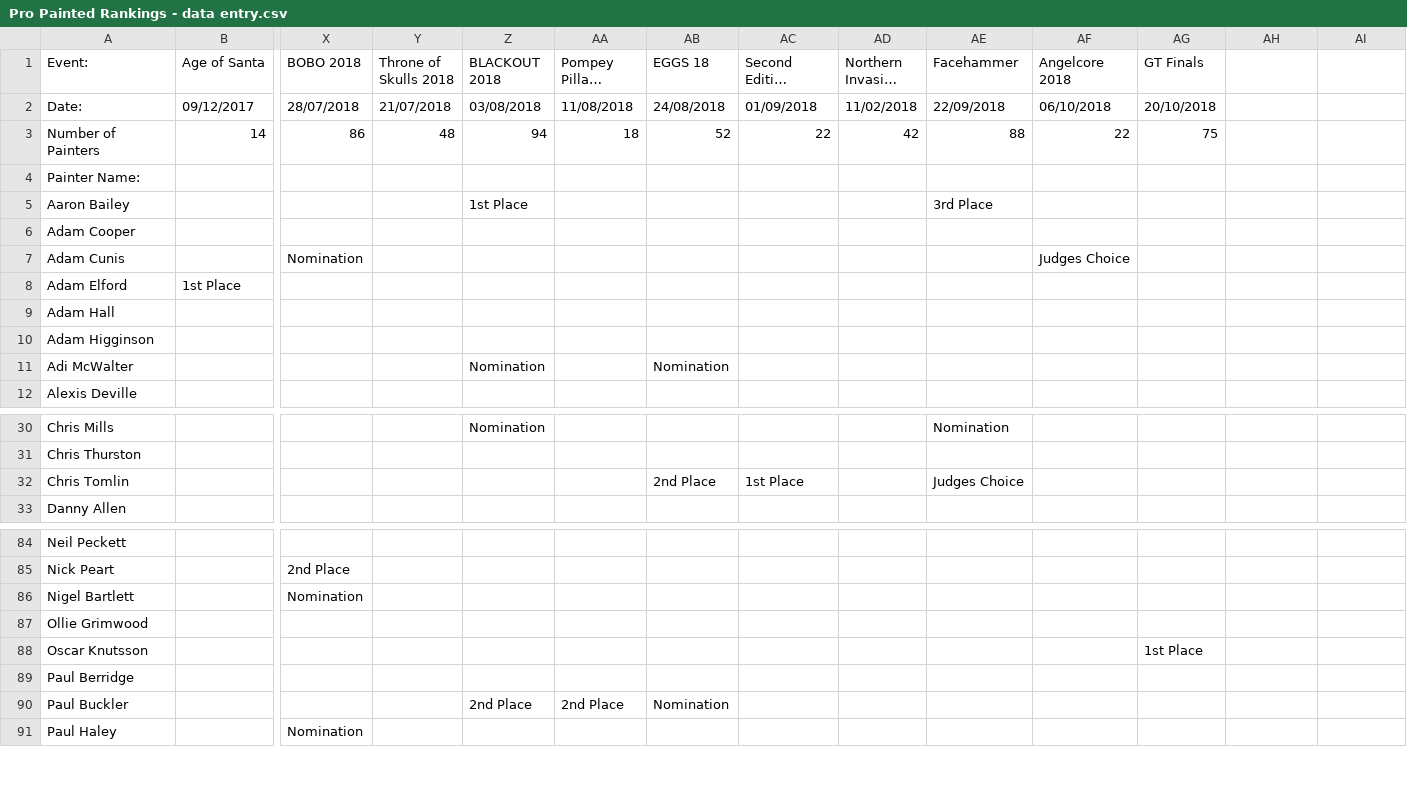
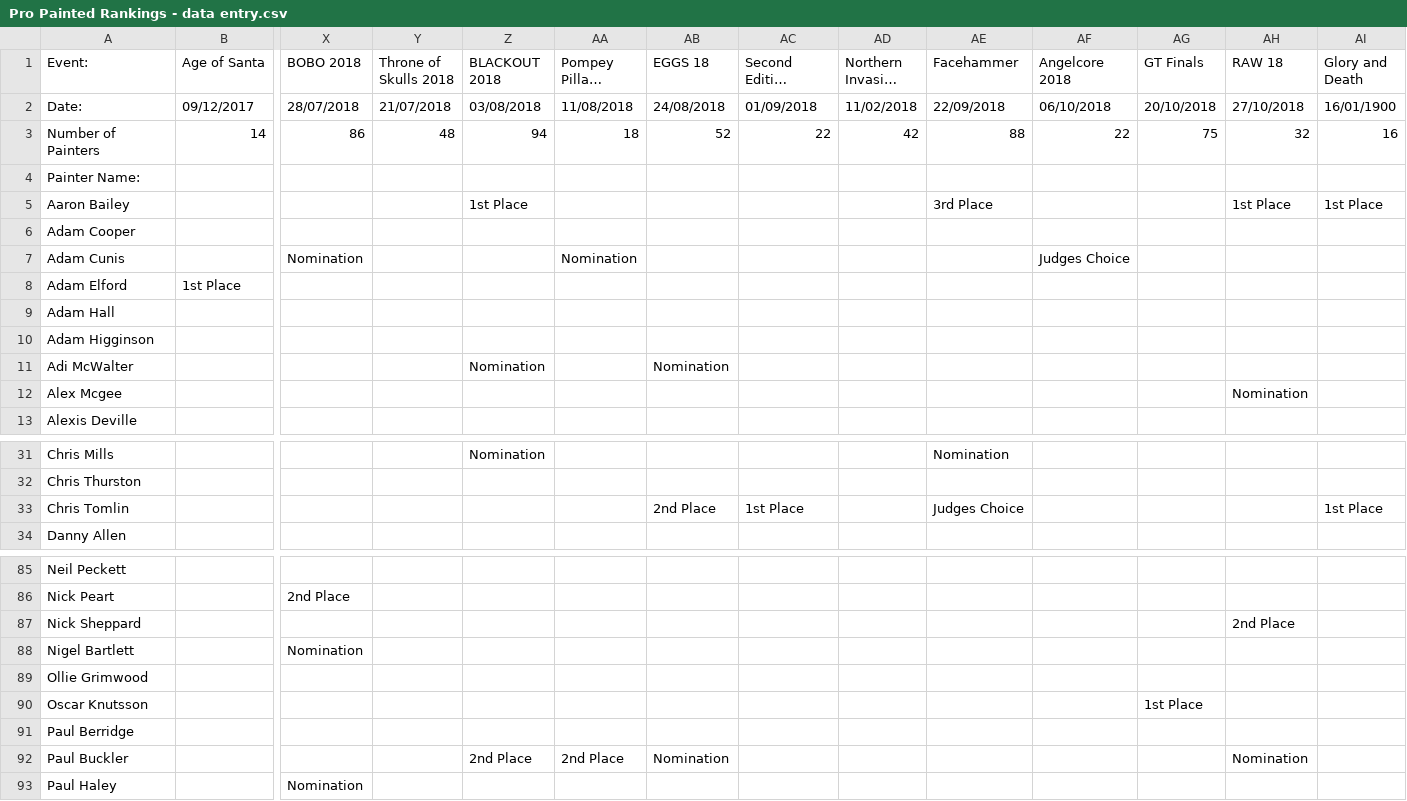
Before and after one commit to tomchewitt/pro-painted-rankings, a CSV file: data/Pro Painted Rankings - data entry.csv, drawn as a sheet; only a part is shown, gaps mark what is left out; long unchanged cells end in …; addresses are those after the commit; rows hold the shown columns only; the diff covers the shown part only; the diff names each change by its address in the sheet, - before the commit and + after, or states it on an @@ line.

```diff
--- a/data/Pro Painted Rankings - data entry.csv
+++ b/data/Pro Painted Rankings - data entry.csv
-AH1: (empty)
+AH1: RAW 18
-AI1: (empty)
+AI1: Glory and Death
-AH2 (RAW 18): (empty)
+AH2 (RAW 18): 27/10/2018
-AI2 (Glory and Death): (empty)
+AI2 (Glory and Death): 16/01/1900
-AH3 (RAW 18): (empty)
+AH3 (RAW 18): 32
-AI3 (Glory and Death): (empty)
+AI3 (Glory and Death): 16
-AH5 (RAW 18): (empty)
+AH5 (RAW 18): 1st Place
-AI5 (Glory and Death): (empty)
+AI5 (Glory and Death): 1st Place
-AA7 (Pompey Pillage 2018): (empty)
+AA7 (Pompey Pillage 2018): Nomination
+row 12: Alex Mcgee |  |  |  |  |  |  |  |  |  |  |  | Nomination
-AI33 (Glory and Death): (empty)
+AI33 (Glory and Death): 1st Place
+row 87: Nick Sheppard |  |  |  |  |  |  |  |  |  |  |  | 2nd Place
-AH92 (RAW 18): (empty)
+AH92 (RAW 18): Nomination
```
Also changed, not shown: 5 edited cells elsewhere in this file, data/Pro Painted Rankings - rankings.csv, 4 other files.
